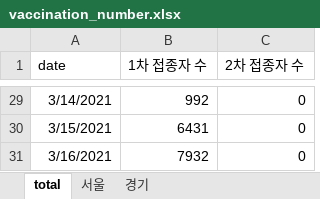
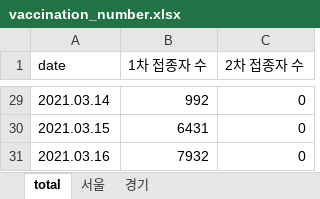
Before and after one commit to YunjeongLee/COVID19_SeoulGyeonggi, an Excel workbook: data/vaccine/vaccination_number.xlsx, sheet total, drawn as a sheet; only a part is shown, gaps mark what is left out; values as stored, in another font and other column widths than the file's, no borders; the diff covers the shown part only; the diff names each change by its address in the sheet, - before the commit and + after, or states it on an @@ line.

```diff
--- a/data/vaccine/vaccination_number.xlsx (sheet total)
+++ b/data/vaccine/vaccination_number.xlsx (sheet total)
-A29 (date): 3/14/2021
+A29 (date): 2021.03.14
-A30 (date): 3/15/2021
+A30 (date): 2021.03.15
-A31 (date): 3/16/2021
+A31 (date): 2021.03.16
```
Also changed, not shown: other rows of this sheet, sheet 서울, sheet 경기.
